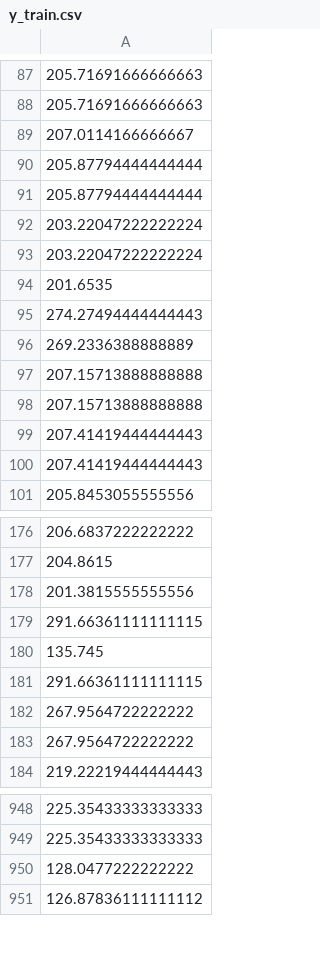
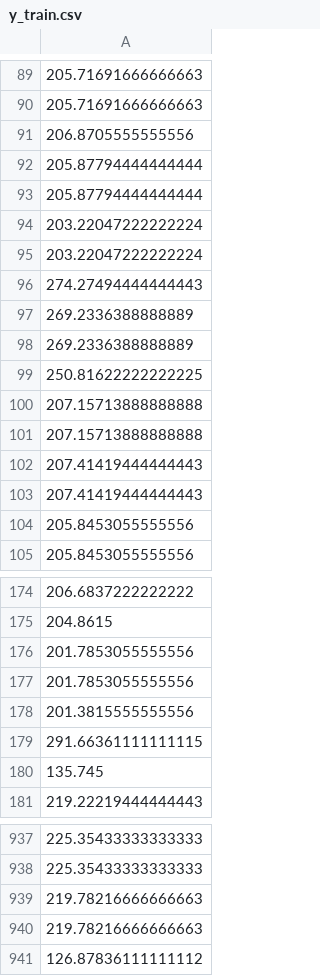
Before and after one commit to RodrigoGoni/EDA_meteorologica, a CSV file: datos/y_train.csv, drawn as a sheet; only a part is shown, gaps mark what is left out; removed rows and columns are numbered as before the commit, all else as after; the diff covers the shown part only; the diff names each change by its address in the sheet, - before the commit and + after, or states it on an @@ line.

```diff
--- a/datos/y_train.csv
+++ b/datos/y_train.csv
-A91: 207.0114166666667
+A91: 206.8705555555556
-row 94: 201.6535
+row 98: 269.2336388888889
+row 99: 250.81622222222225
+row 104: 205.8453055555556
+row 176: 201.7853055555556
+row 177: 201.7853055555556
-row 181: 291.66361111111115
-row 182: 267.9564722222222
-row 183: 267.9564722222222
-row 950: 128.0477222222222
+row 939: 219.78216666666663
+row 940: 219.78216666666663
```
Also changed, not shown: 66 added rows, 77 removed rows, 14 moved rows and 4 edited cells elsewhere in this file, datos/X_test.csv, datos/X_train.csv, 8 other files.
